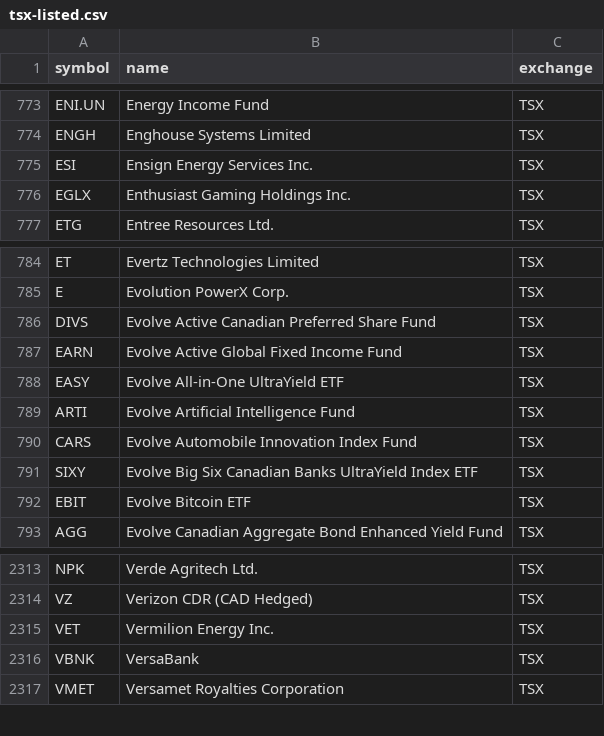
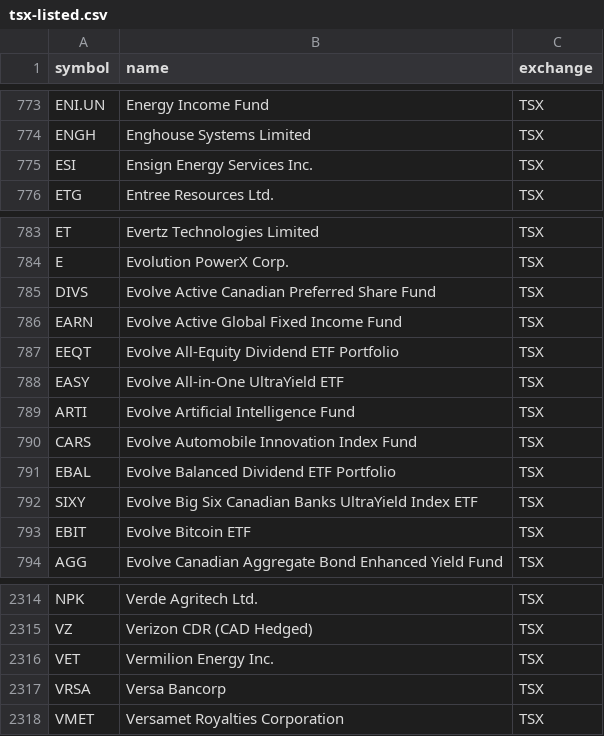
Before and after one commit to Cperkin/CanadianStats, a CSV file: data/sources/tsx-listed.csv, drawn as a sheet; only a part is shown, gaps mark what is left out; removed rows and columns are numbered as before the commit, all else as after; the diff names each change by its address in the sheet, - before the commit and + after, or states it on an @@ line.

```diff
--- a/data/sources/tsx-listed.csv
+++ b/data/sources/tsx-listed.csv
-row 776: EGLX | Enthusiast Gaming Holdings Inc. | TSX
+row 787: EEQT | Evolve All-Equity Dividend ETF Portfolio | TSX
+row 791: EBAL | Evolve Balanced Dividend ETF Portfolio | TSX
-row 2316: VBNK | VersaBank | TSX
+row 2317: VRSA | Versa Bancorp | TSX
```
Also changed, not shown: 7 other files.
